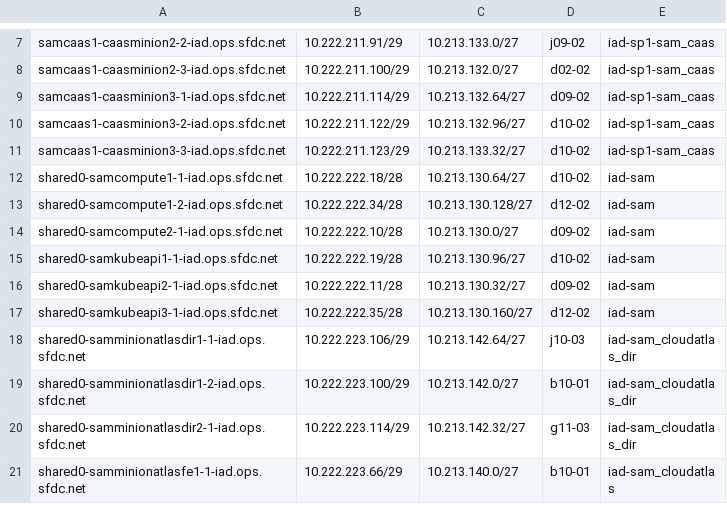
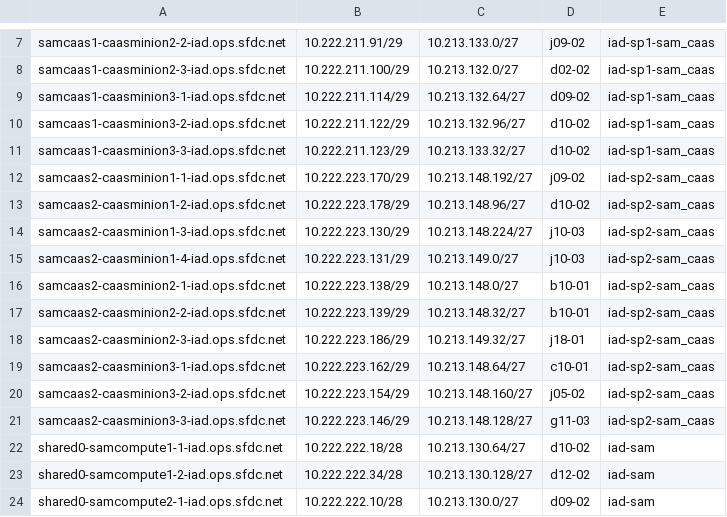
Before and after one commit to kckrithika/kaggle-challenges, a CSV file: sam-internal/sdn/iad/iad-sam/sdn-ipam.csv, drawn as a sheet; only a part is shown, gaps mark what is left out; the shorter side is filled out with more unchanged rows; the diff names each change by its address in the sheet, - before the commit and + after, or states it on an @@ line.

Commit message:
SAM - SDN IPAM Update @sam/sdn **Adding new hosts to the SDN IPAM Files**

```diff
--- a/sam-internal/sdn/iad/iad-sam/sdn-ipam.csv
+++ b/sam-internal/sdn/iad/iad-sam/sdn-ipam.csv
+row 12: samcaas2-caasminion1-1-iad.ops.sfdc.net | 10.222.223.170/29 | 10.213.148.192/27 | j09-02 | iad-sp2-sam_caas
+row 13: samcaas2-caasminion1-2-iad.ops.sfdc.net | 10.222.223.178/29 | 10.213.148.96/27 | d10-02 | iad-sp2-sam_caas
+row 14: samcaas2-caasminion1-3-iad.ops.sfdc.net | 10.222.223.130/29 | 10.213.148.224/27 | j10-03 | iad-sp2-sam_caas
+row 15: samcaas2-caasminion1-4-iad.ops.sfdc.net | 10.222.223.131/29 | 10.213.149.0/27 | j10-03 | iad-sp2-sam_caas
+row 16: samcaas2-caasminion2-1-iad.ops.sfdc.net | 10.222.223.138/29 | 10.213.148.0/27 | b10-01 | iad-sp2-sam_caas
+row 17: samcaas2-caasminion2-2-iad.ops.sfdc.net | 10.222.223.139/29 | 10.213.148.32/27 | b10-01 | iad-sp2-sam_caas
+row 18: samcaas2-caasminion2-3-iad.ops.sfdc.net | 10.222.223.186/29 | 10.213.149.32/27 | j18-01 | iad-sp2-sam_caas
+row 19: samcaas2-caasminion3-1-iad.ops.sfdc.net | 10.222.223.162/29 | 10.213.148.64/27 | c10-01 | iad-sp2-sam_caas
+row 20: samcaas2-caasminion3-2-iad.ops.sfdc.net | 10.222.223.154/29 | 10.213.148.160/27 | j05-02 | iad-sp2-sam_caas
+row 21: samcaas2-caasminion3-3-iad.ops.sfdc.net | 10.222.223.146/29 | 10.213.148.128/27 | g11-03 | iad-sp2-sam_caas
```
Also changed, not shown: sam-internal/sdn/ord/ord-sam/sdn-ipam.csv, sam-internal/sdn/prd/prd-sdc/sdn-ipam.csv.
